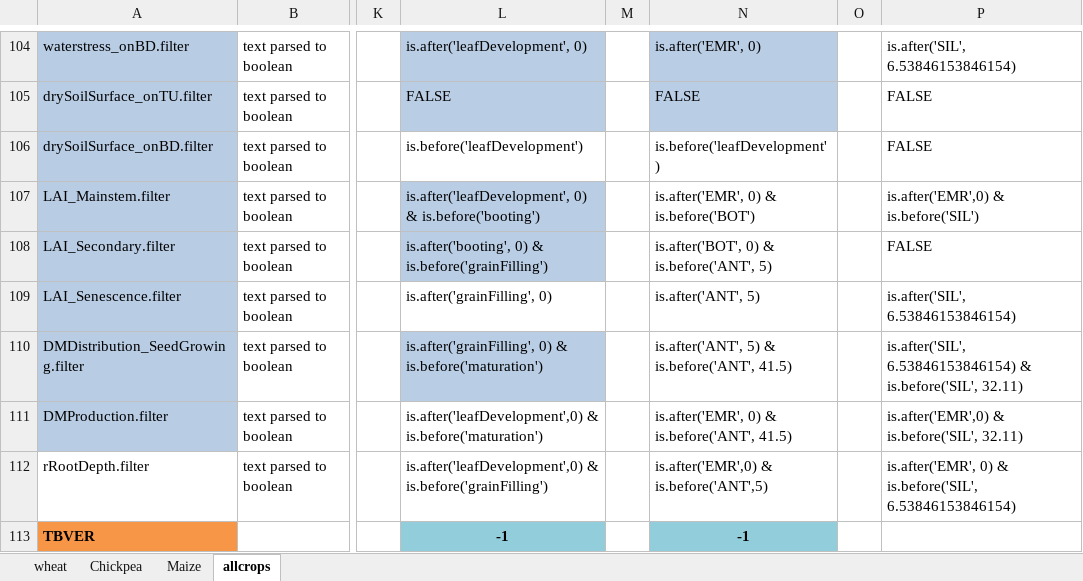
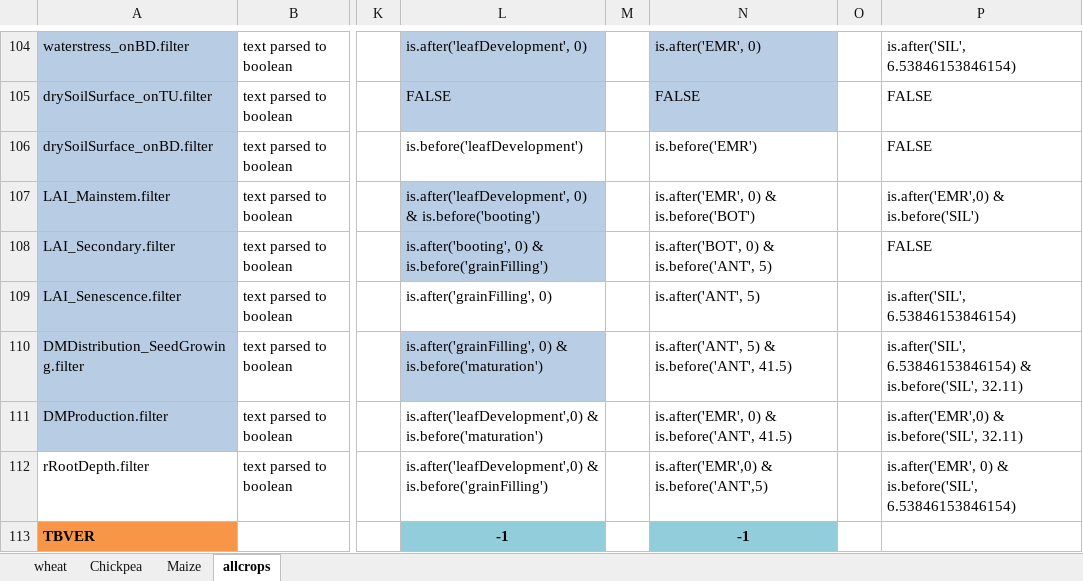
Before and after one commit to mariegosme/SSM.R, an Excel workbook: input/crops.xlsx, sheet allcrops, drawn as a sheet; only a part is shown, gaps mark what is left out; values as stored, in another font and other column widths than the file's, no borders; the diff names each change by its address in the sheet, - before the commit and + after, or states it on an @@ line.

```diff
--- a/input/crops.xlsx (sheet allcrops)
+++ b/input/crops.xlsx (sheet allcrops)
-N106: is.before('leafDevelopment')
+N106: is.before('EMR')
```
Also changed, not shown: allvariables.xlsx, 3 other files.
